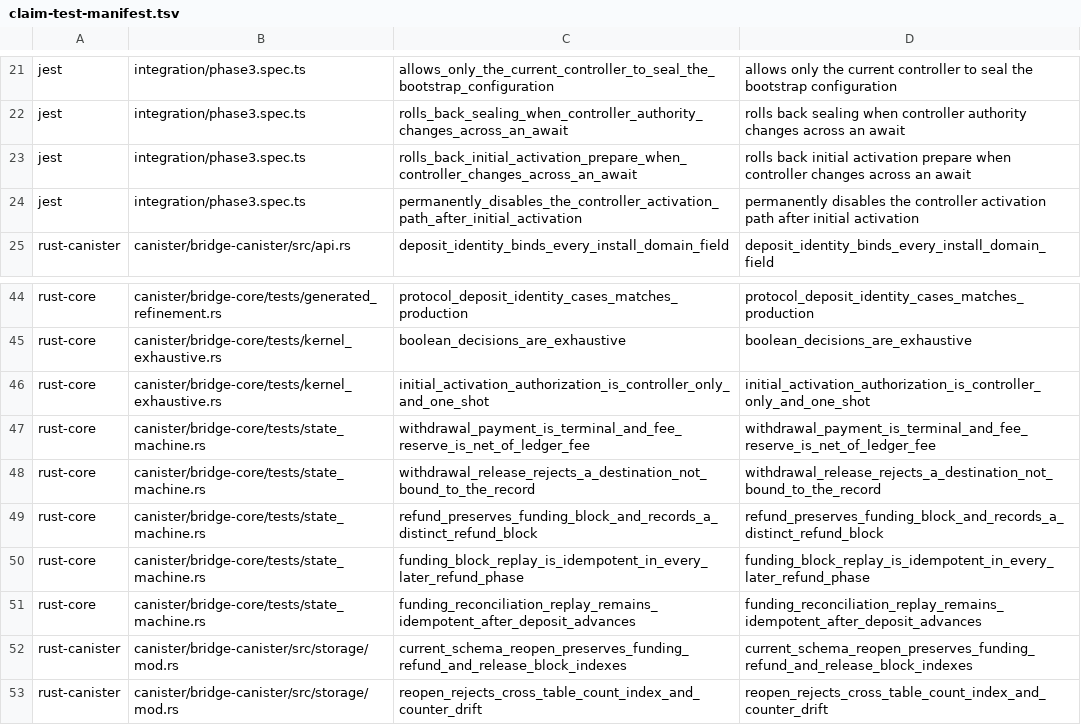
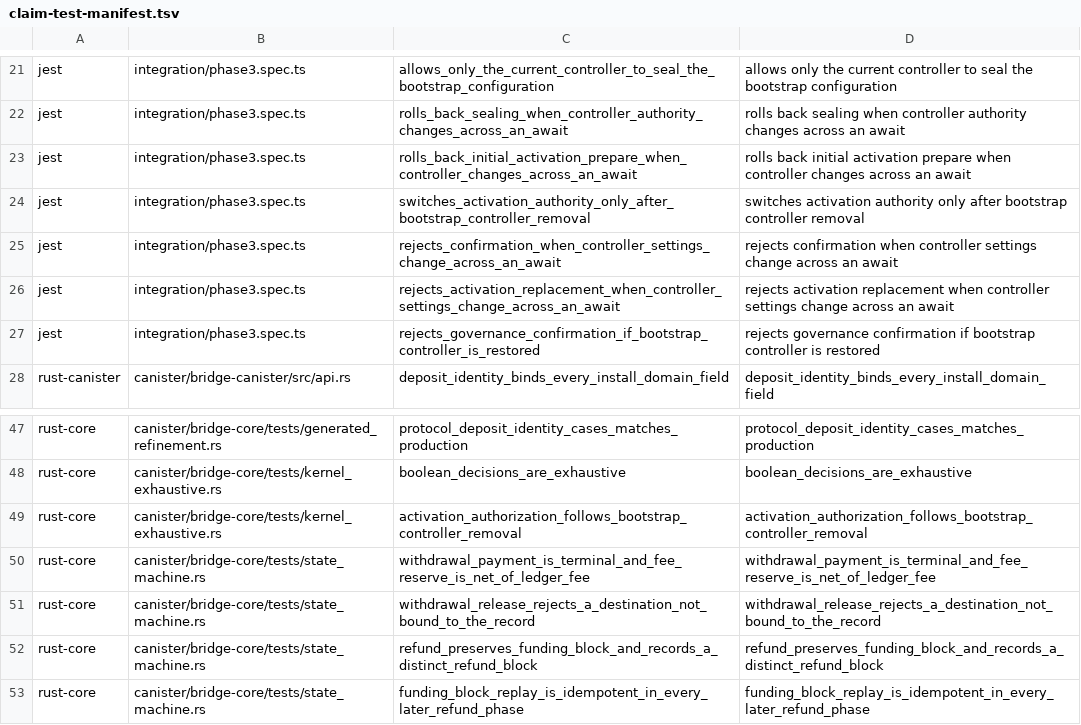
Before and after one commit to humandebri/Bridge, a TSV file: verification/claim-test-manifest.tsv, drawn as a sheet; only a part is shown, gaps mark what is left out; the shorter side is filled out with more unchanged rows.

```diff
--- a/verification/claim-test-manifest.tsv
+++ b/verification/claim-test-manifest.tsv
@@ -23,3 +23,6 @@ jest	integration/phase3.spec.ts	rolls_back_sealing_when_controller_authority_cha
 jest	integration/phase3.spec.ts	rolls_back_initial_activation_prepare_when_controller_changes_across_an_await	rolls back initial activation prepare when controller changes across an await
-jest	integration/phase3.spec.ts	permanently_disables_the_controller_activation_path_after_initial_activation	permanently disables the controller activation path after initial activation
+jest	integration/phase3.spec.ts	switches_activation_authority_only_after_bootstrap_controller_removal	switches activation authority only after bootstrap controller removal
+jest	integration/phase3.spec.ts	rejects_confirmation_when_controller_settings_change_across_an_await	rejects confirmation when controller settings change across an await
+jest	integration/phase3.spec.ts	rejects_activation_replacement_when_controller_settings_change_across_an_await	rejects activation replacement when controller settings change across an await
+jest	integration/phase3.spec.ts	rejects_governance_confirmation_if_bootstrap_controller_is_restored	rejects governance confirmation if bootstrap controller is restored
 rust-canister	canister/bridge-canister/src/api.rs	deposit_identity_binds_every_install_domain_field	deposit_identity_binds_every_install_domain_field
@@ -45,3 +48,3 @@ rust-core	canister/bridge-core/tests/generated_refinement.rs	protocol_deposit_id
 rust-core	canister/bridge-core/tests/kernel_exhaustive.rs	boolean_decisions_are_exhaustive	boolean_decisions_are_exhaustive
-rust-core	canister/bridge-core/tests/kernel_exhaustive.rs	initial_activation_authorization_is_controller_only_and_one_shot	initial_activation_authorization_is_controller_only_and_one_shot
+rust-core	canister/bridge-core/tests/kernel_exhaustive.rs	activation_authorization_follows_bootstrap_controller_removal	activation_authorization_follows_bootstrap_controller_removal
 rust-core	canister/bridge-core/tests/state_machine.rs	withdrawal_payment_is_terminal_and_fee_reserve_is_net_of_ledger_fee	withdrawal_payment_is_terminal_and_fee_reserve_is_net_of_ledger_fee
```
Also changed, not shown: verification/assumptions.tsv, verification/claims.tsv, 15 other files.
